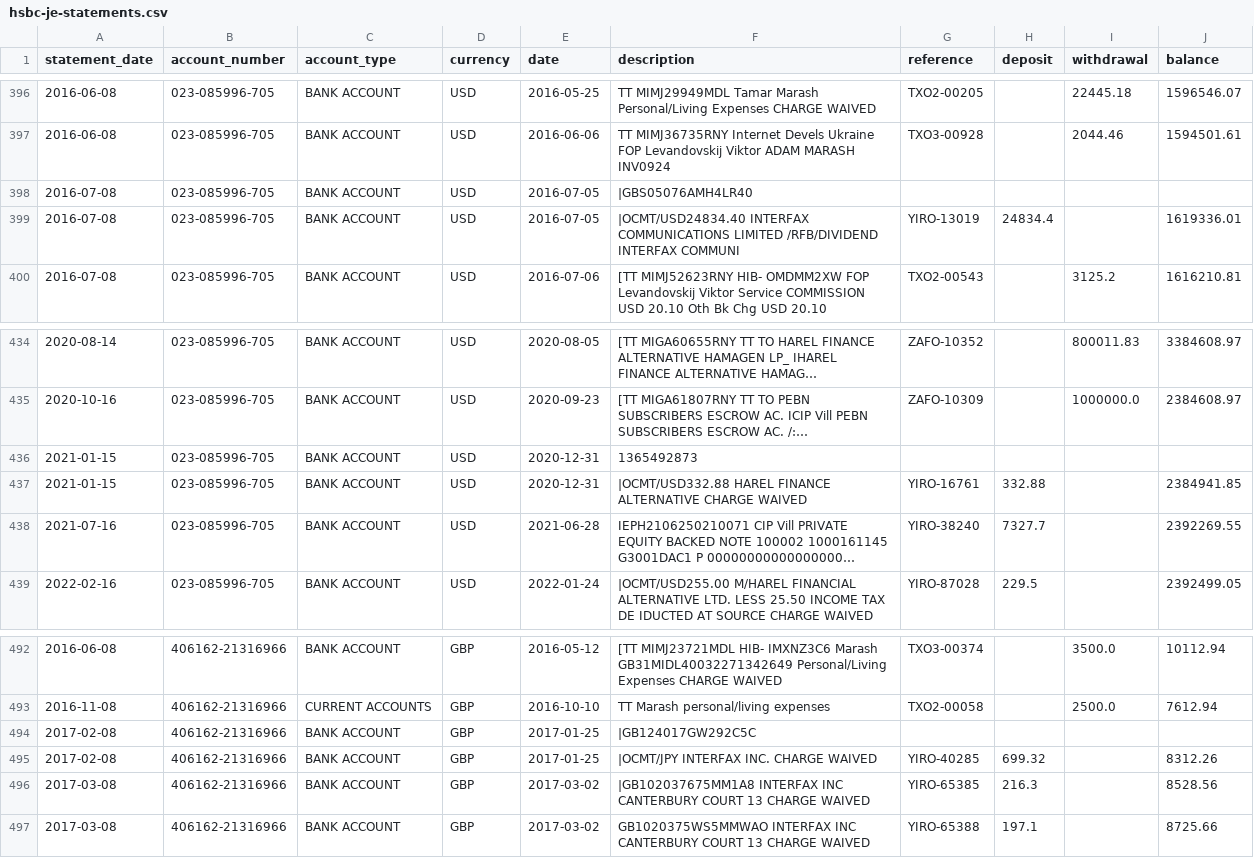
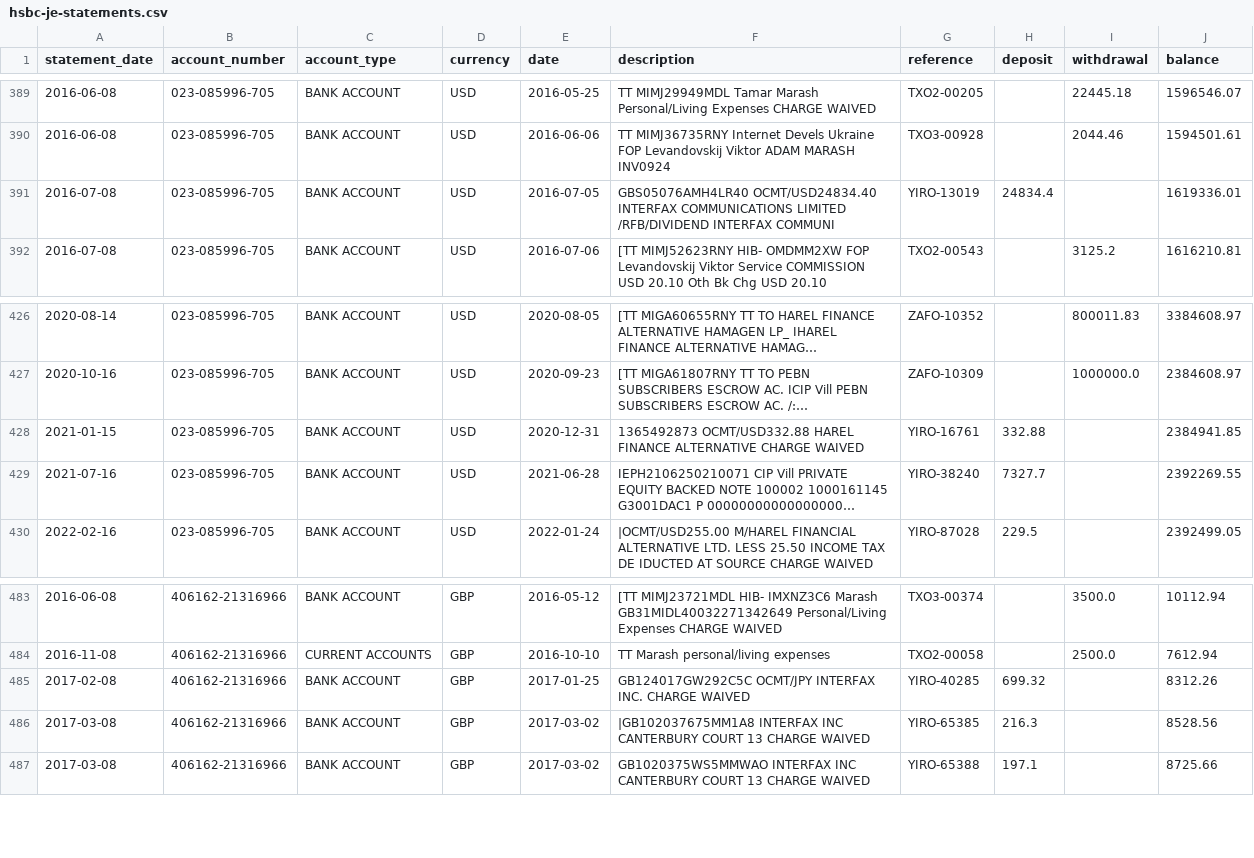
Before and after one commit to adam-marash/fin-mgmt, a CSV file: data/hsbc-je-statements.csv, drawn as a sheet; only a part is shown, gaps mark what is left out; long unchanged cells end in …; removed rows and columns are numbered as before the commit, all else as after; the diff covers the shown part only; the diff names each change by its address in the sheet, - before the commit and + after, or states it on an @@ line.

```diff
--- a/data/hsbc-je-statements.csv
+++ b/data/hsbc-je-statements.csv
-row 398: 2016-07-08 | 023-085996-705 | BANK ACCOUNT | USD | 2016-07-05 | |GBS05076AMH4LR40
-F391 (description): |OCMT/USD24834.40 INTERFAX COMMUNICATIONS…
+F391 (description): GBS05076AMH4LR40 OCMT/USD24834.40 INTERFAX COMMUNICATIONS…
-row 436: 2021-01-15 | 023-085996-705 | BANK ACCOUNT | USD | 2020-12-31 | 1365492873
-F428 (description): |OCMT/USD332.88 HAREL FINANCE…
+F428 (description): 1365492873 OCMT/USD332.88 HAREL FINANCE…
-row 494: 2017-02-08 | 406162-21316966 | BANK ACCOUNT | GBP | 2017-01-25 | |GB124017GW292C5C
-F485 (description): |OCMT/JPY INTERFAX INC. CHARGE WAIVED
+F485 (description): GB124017GW292C5C OCMT/JPY INTERFAX INC. CHARGE WAIVED
```
Also changed, not shown: 7 removed rows and 7 edited cells elsewhere in this file, 1 other file.
